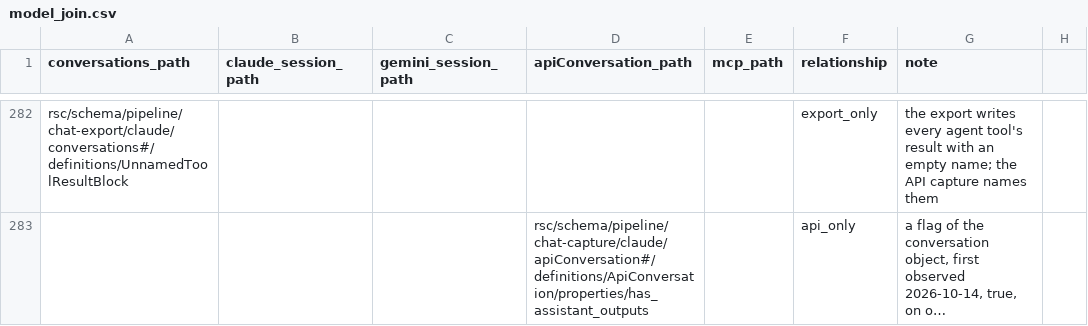
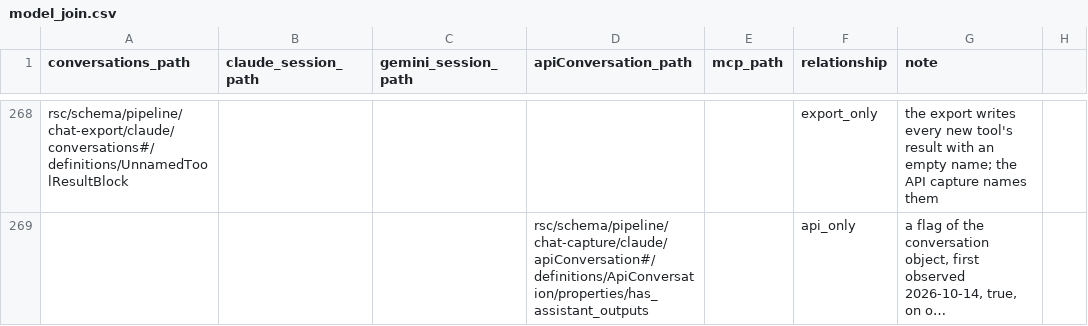
Before and after one commit to rpus/corpus-yoga, a CSV file: rsc/model/model_join.csv, drawn as a sheet; only a part is shown, gaps mark what is left out; long unchanged cells end in …; addresses are those after the commit; the diff covers the shown part only; the diff names each change by its address in the sheet, - before the commit and + after, or states it on an @@ line.

Commit message:
the renamed tools widen their existing blocks, and only the seven new tools get definitions, unprefixed
The reviewer's finding on pull/963, reading-room, 2026-10-21: five of the eleven PascalCase
names are the tools the families already type - Bash for bash_tool, WebFetch for
web_fetch, WebSearch for web_search, ToolSearch for tool_search, SearchMcpRegistry for
search_mcp_registry - with inputs the existing definitions admit, so a parallel Agent<Tool>
triple for each was growth filed as novelty. Each existing use and result block now names
the new name beside the old, the inputs declare the one or two optional keys the new calls
carry, and the fifteen Agent definitions per family are gone. The seven tools no version
knew - TaskCreate, TaskUpdate, Write, Edit, Skill, Artifact, SuggestConnectors - keep their
definitions under the family's plain names, nothing colliding; AgentMcpToolName is
McpPrefixedToolName. The join rows, the catalogue entries and both changelogs say the
reworked shape: 19 shared types identical, 7 api_only, 1 export_only.

Signature: reading-room/claude/e2d2039d

```diff
--- a/rsc/model/model_join.csv
+++ b/rsc/model/model_join.csv
-G268 (note): …writes every agent tool's result…
+G268 (note): …writes every new tool's result…
```
Also changed, not shown: 14 removed rows and 65 edited cells elsewhere in this file, 7 other files.
